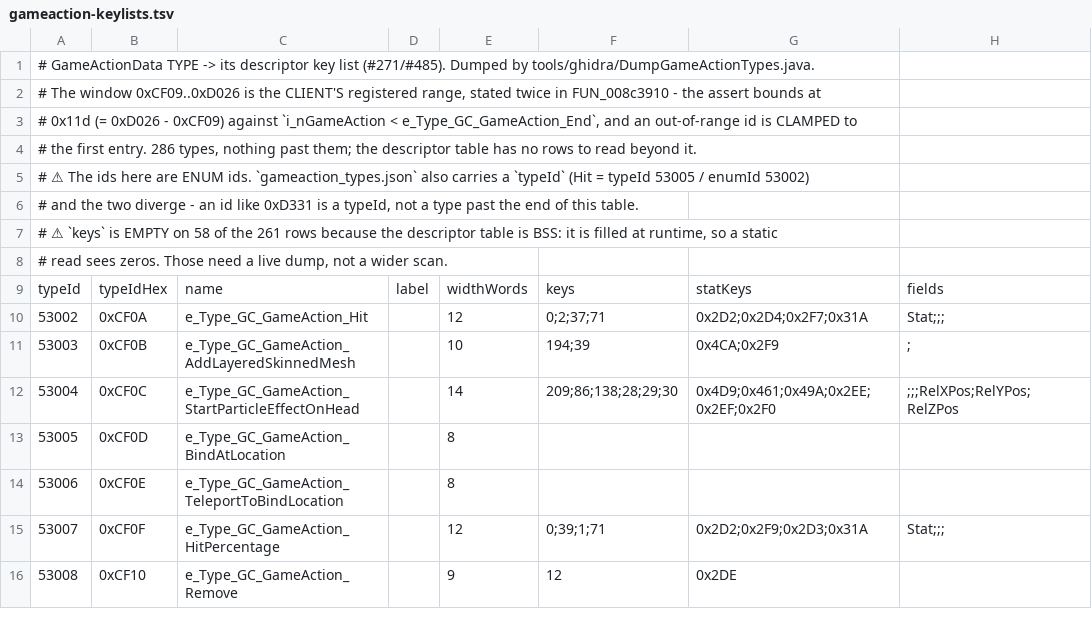
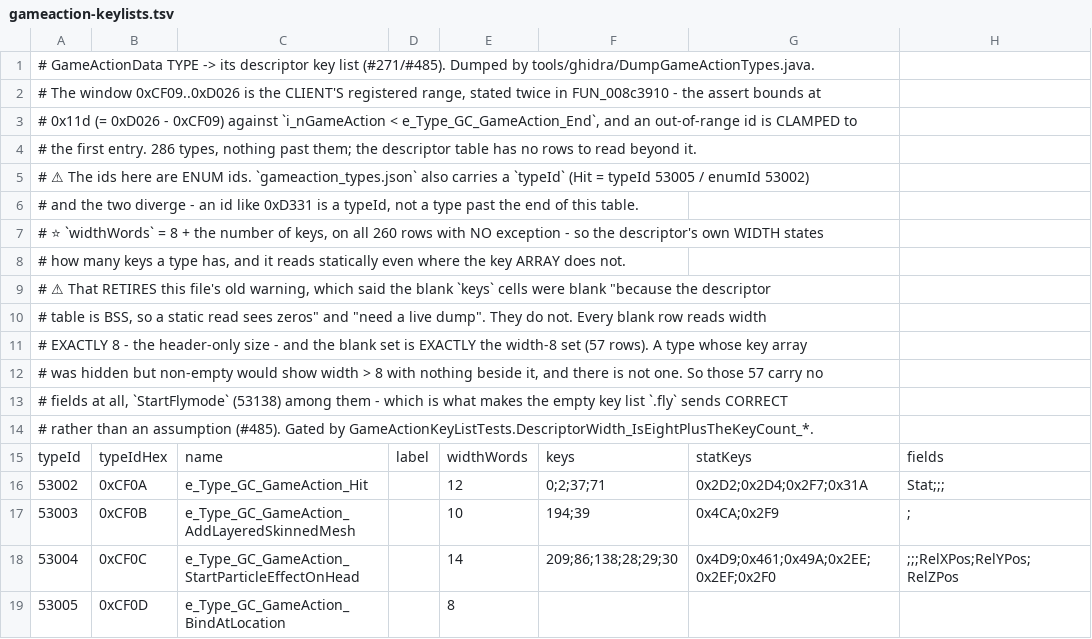
Before and after one commit to MelvinGr/ProjectFaolan, a TSV file: docs/re/gameaction-keylists.tsv, drawn as a sheet; only a part is shown; the shorter side is filled out with more unchanged rows; rows hold the shown columns only; the diff names each change by its address in the sheet, - before the commit and + after, or states it on an @@ line.

```diff
--- a/docs/re/gameaction-keylists.tsv
+++ b/docs/re/gameaction-keylists.tsv
-A7: # ⚠ `keys` is EMPTY on 58 of the 261 rows because the descriptor table is BSS: it is filled at runtime, so a static
+A7: # ⭐ `widthWords` = 8 + the number of keys, on all 260 rows with NO exception - so the descriptor's own WIDTH states
-A8: # read sees zeros. Those need a live dump, not a wider scan.
+A8: # how many keys a type has, and it reads statically even where the key ARRAY does not.
+row 9: # ⚠ That RETIRES this file's old warning, which said the blank `keys` cells were blank "because the descriptor
+row 10: # table is BSS, so a static read sees zeros" and "need a live dump". They do not. Every blank row reads width
+row 11: # EXACTLY 8 - the header-only size - and the blank set is EXACTLY the width-8 set (57 rows). A type whose key array
+row 12: # was hidden but non-empty would show width > 8 with nothing beside it, and there is not one. So those 57 carry no
+row 13: # fields at all, `StartFlymode` (53138) among them - which is what makes the empty key list `.fly` sends CORRECT
+row 14: # rather than an assumption (#485). Gated by GameActionKeyListTests.DescriptorWidth_IsEightPlusTheKeyCount_*.
```
Also changed, not shown: 1 other file.
